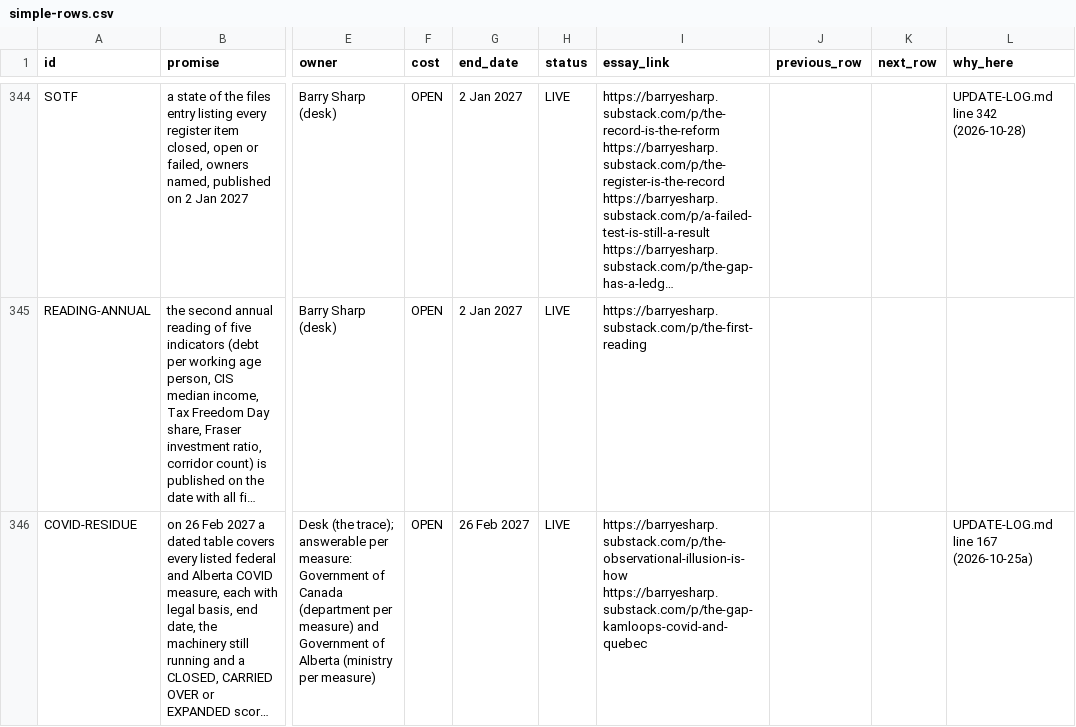
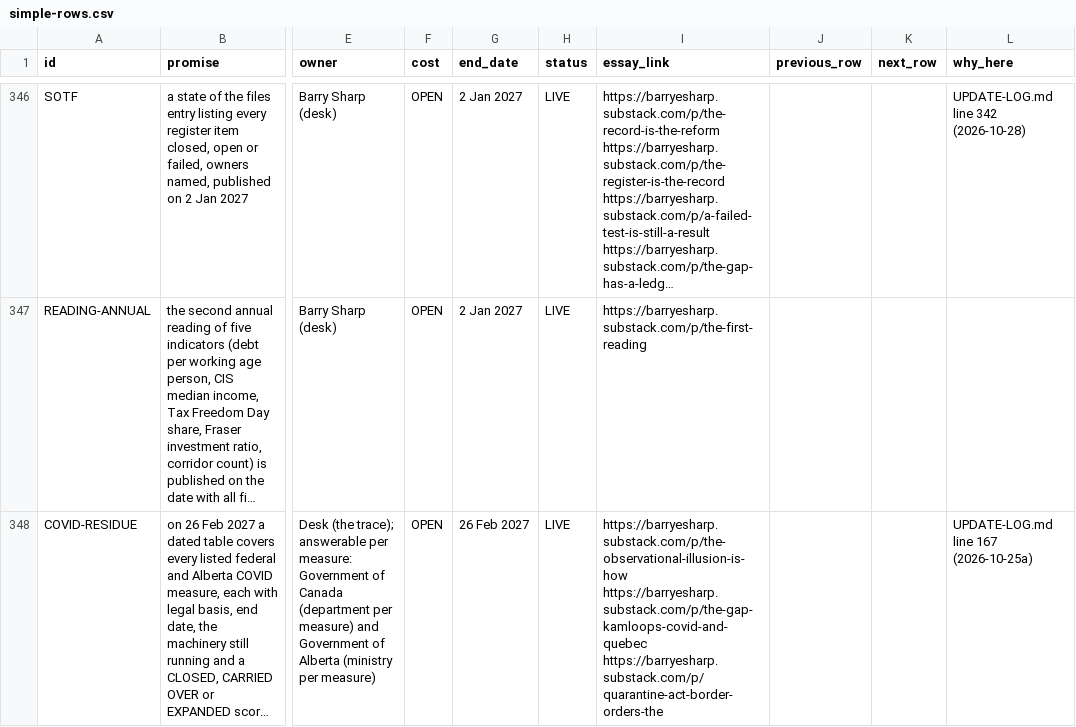
Before and after one commit to Citizenheldrecord/register, a CSV file: simple-view/simple-rows.csv, drawn as a sheet; only a part is shown, gaps mark what is left out; long unchanged cells end in …; addresses are those after the commit; the diff covers the shown part only; the diff names each change by its address in the sheet, - before the commit and + after, or states it on an @@ line.

```diff
--- a/simple-view/simple-rows.csv
+++ b/simple-view/simple-rows.csv
-I348 (essay_link): https://barryesharp.substack.com/p/the-observational-illusion-is-how https://barryesharp.substack.com/p/the-gap-kamloops-covid-and-quebec
+I348 (essay_link): https://barryesharp.substack.com/p/the-observational-illusion-is-how https://barryesharp.substack.com/p/the-gap-kamloops-covid-and-quebec https://barryesharp.substack.com/p/quarantine-act-border-orders-the
```
Also changed, not shown: 2 added rows and 3 edited cells elsewhere in this file, data/display-notes.csv, data/entries.csv, 25 other files.
